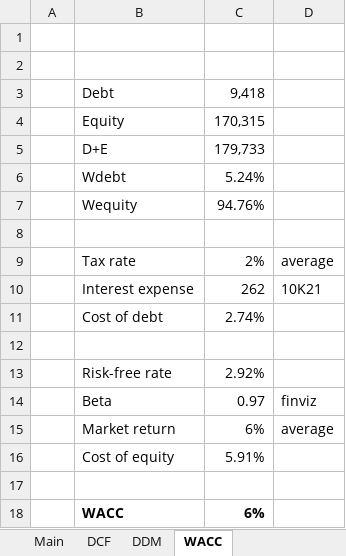
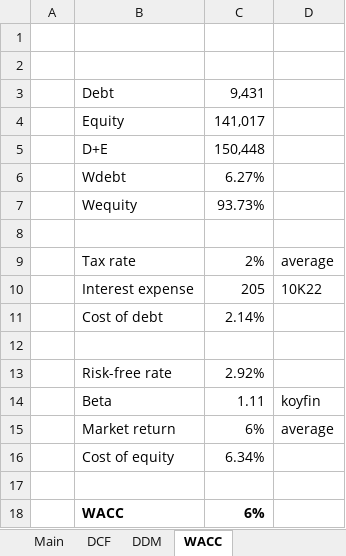
Before and after one commit to billysheldon/financialmodels, an Excel workbook: NKE.xlsx, sheet WACC, drawn as a sheet; values as stored, in another font and other column widths than the file's, no borders; the diff names each change by its address in the sheet, - before the commit and + after, or states it on an @@ line.

```diff
--- a/NKE.xlsx (sheet WACC)
+++ b/NKE.xlsx (sheet WACC)
-C3: 9,418
+C3: 9,431
-C4: 170,315
+C4: 141,017
-C5: 179,733
+C5: 150,448
-C6: 5.24%
+C6: 6.27%
-C7: 94.76%
+C7: 93.73%
-C10: 262
+C10: 205
-D10: 10K21
+D10: 10K22
-C11: 2.74%
+C11: 2.14%
-C14: 0.97
+C14: 1.11
-D14: finviz
+D14: koyfin
-C16: 5.91%
+C16: 6.34%
```
Also changed, not shown: sheet DCF, sheet DDM, sheet Main, formulas that keep their value, charts or pictures.
